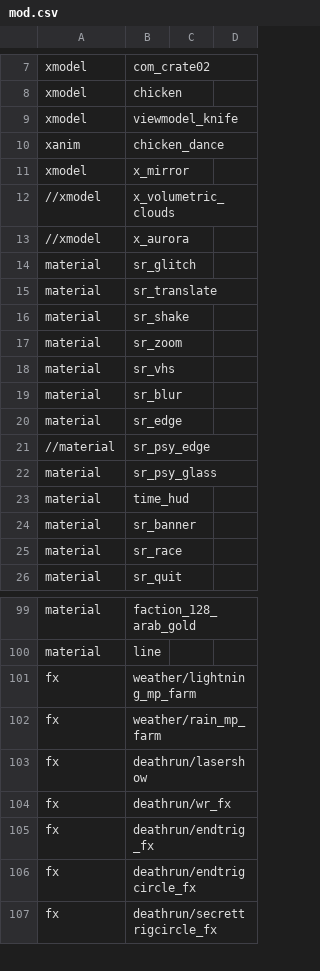
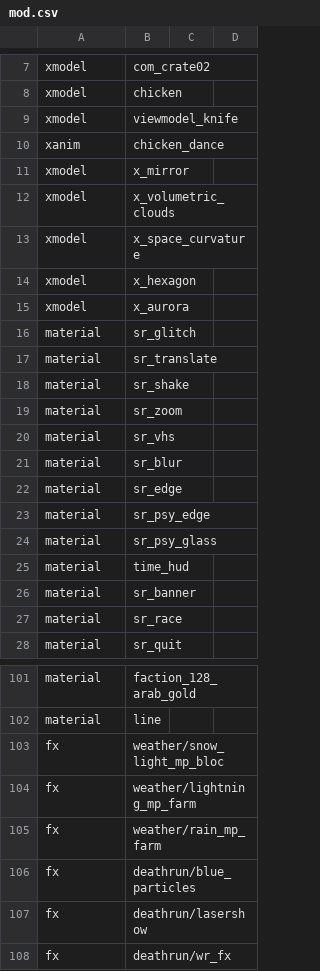
Before and after one commit to Iswenzz/SR-Speedrun, a CSV file: assets/mod.csv, drawn as a sheet; only a part is shown, gaps mark what is left out; the shorter side is filled out with more unchanged rows.

```diff
--- a/assets/mod.csv
+++ b/assets/mod.csv
@@ -11,4 +11,6 @@ xanim,chicken_dance
 xmodel,x_mirror
-//xmodel,x_volumetric_clouds
-//xmodel,x_aurora
+xmodel,x_volumetric_clouds
+xmodel,x_space_curvature
+xmodel,x_hexagon
+xmodel,x_aurora
 material,sr_glitch
@@ -20,3 +22,3 @@ material,sr_blur
 material,sr_edge
-//material,sr_psy_edge
+material,sr_psy_edge
 material,sr_psy_glass
@@ -100,4 +102,6 @@ material,faction_128_arab_gold
 material,line
+fx,weather/snow_light_mp_bloc
 fx,weather/lightning_mp_farm
 fx,weather/rain_mp_farm
+fx,deathrun/blue_particles
 fx,deathrun/lasershow
```
Also changed, not shown: 3 other files.
